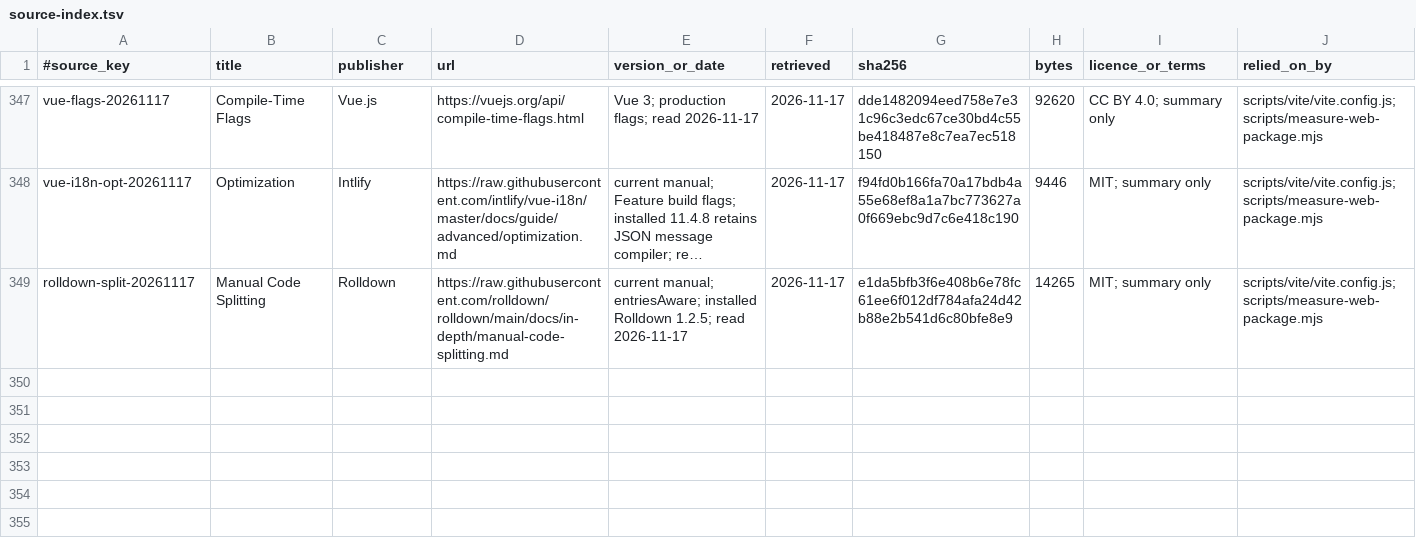
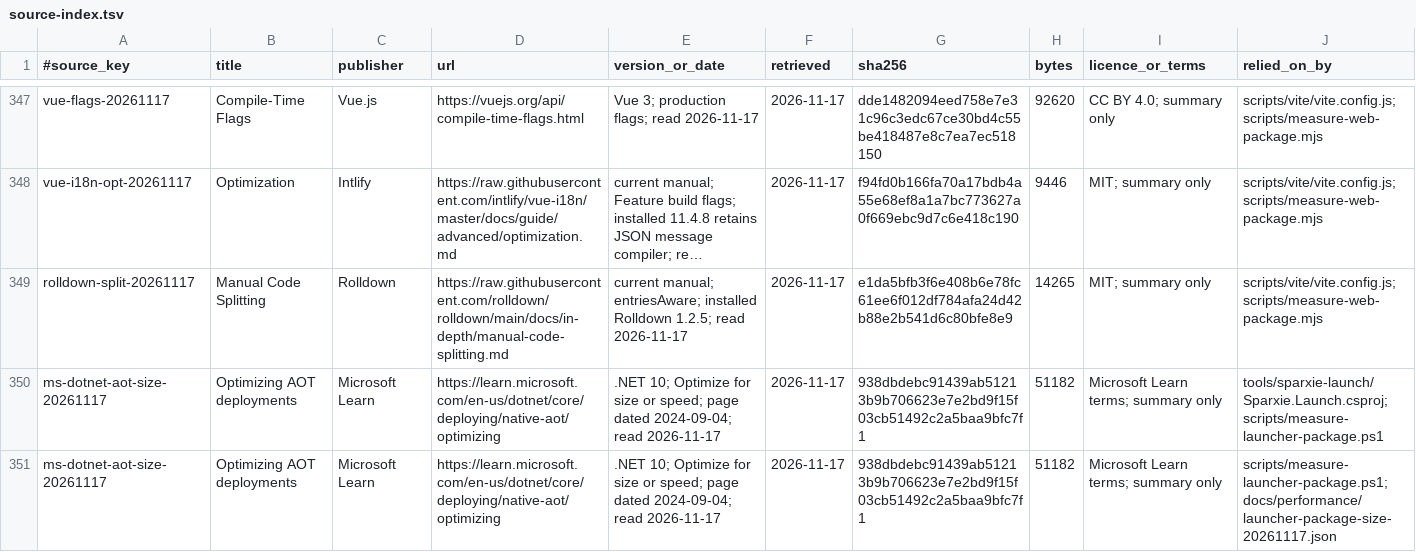
Before and after one commit to AlkaidLab/foundation-sunshine, a TSV file: docs/authority/source-index.tsv, drawn as a sheet; only a part is shown, gaps mark what is left out; long unchanged cells end in …; the diff names each change by its address in the sheet, - before the commit and + after, or states it on an @@ line.

Commit message:
perf(tools): 增加原生启动器包体对照并保留性能达标的默认配置 (#1318)
为原生启动器增加同一 Windows
运行器上的包体与启动对照，避免只凭编译产物大小选参数。两轮比较发现尺寸优先设置的启动中位数超过回退线，因此最终保留原有生产配置，只提交测量脚本、工作流和结果摘要。

**改动**
- 相同 .NET 10、Release Native AOT、相同源码交替发布默认和 Size 两个配置，各两轮。
- 分别记录原始体积、ZIP 体积、发布与压缩耗时，以及每轮 20 次参数校验启动的样本和 P50/P95/P99。
- 依据 Microsoft Learn《Optimizing AOT deployments》§Optimize for size or
speed（2026-11-17 读取并登记）。

**结果**
首轮对照两次体积一致：6,553,088 → 5,687,296 B，ZIP 约 2,911,120 → 2,782,621 B。每配置 40
个启动样本的合并中位数 24.66715 → 25.98915 ms（+5.36%），超过 5% 回退线；生产默认值已撤回，不宣称此 PR
带来安装包缩减。

**验证**
- Windows 启动器测试：`338 checks, 0 failed`。
- 对照
CI：https://github.com/skyhua0224/foundation-sunshine/actions/runs/44015495099
，成功。
- 最终提交
CI：https://github.com/skyhua0224/foundation-sunshine/actions/runs/44016143548
，成功。
- 参数校验启动不代表游戏启动、主程序网页就绪或编码首帧；这些路径、实际设备及完整工具包 ≤3 MB 目标仍未验证。

```diff
--- a/docs/authority/source-index.tsv
+++ b/docs/authority/source-index.tsv
+row 350: ms-dotnet-aot-size-20261117 | Optimizing AOT deployments | Microsoft Learn | https://learn.microsoft.com/en-us/dotnet/core/deploying/native-aot/optimizing | .NET 10; Optimize for size or speed; page dated 2024-09-04; read 2026-11-17 | 2026-11-17 | 938dbdebc91439ab51213b9b706623e7e2bd9f15f03cb51492c2a5baa9bfc7f1 | 51182 | Microsoft Learn terms; summary only | tools/sparxie-launch/Sparxie.Launch.csproj;scripts/measure-launcher-package.ps1
+row 351: ms-dotnet-aot-size-20261117 | Optimizing AOT deployments | Microsoft Learn | https://learn.microsoft.com/en-us/dotnet/core/deploying/native-aot/optimizing | .NET 10; Optimize for size or speed; page dated 2024-09-04; read 2026-11-17 | 2026-11-17 | 938dbdebc91439ab51213b9b706623e7e2bd9f15f03cb51492c2a5baa9bfc7f1 | 51182 | Microsoft Learn terms; summary only | scripts/measure-launcher-package.ps1;docs/performance/launcher-package-size-20261117.json
```
Also changed, not shown: 3 other files.
